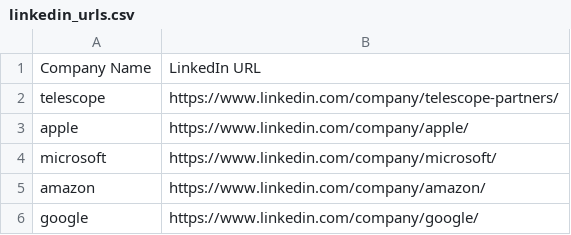
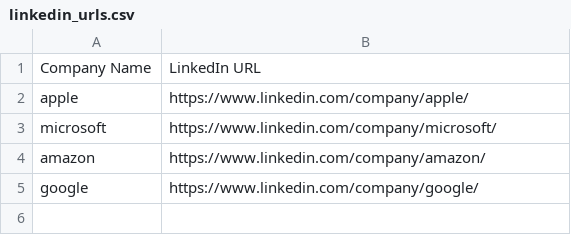
Before and after one commit to LuisSanchez/python-crawler-playwright, a CSV file: linkedin_urls.csv, drawn as a sheet; the diff names each change by its address in the sheet, - before the commit and + after, or states it on an @@ line.

Commit message:
Update linkedin_urls.csv
Signed-off-by: Luis Sánchez <luissanchez@outlook.com>

```diff
--- a/linkedin_urls.csv
+++ b/linkedin_urls.csv
-row 2: telescope | https://www.linkedin.com/company/telescope-partners/
```
